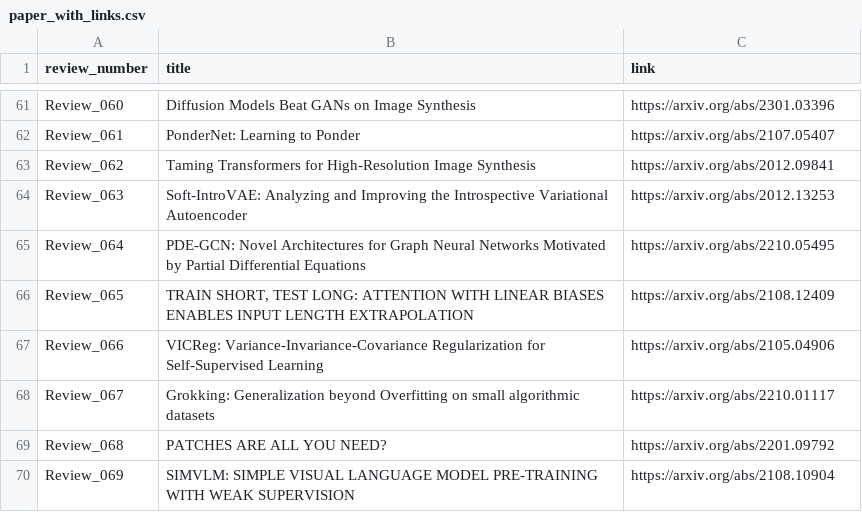
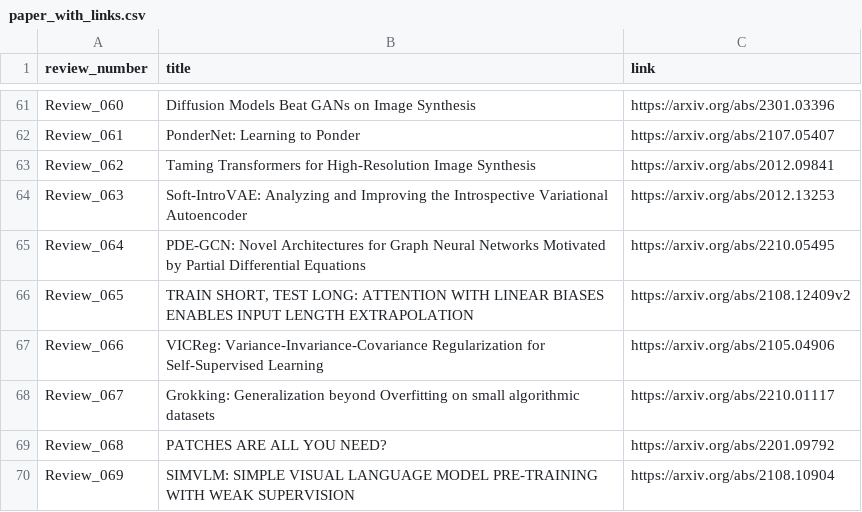
Before and after one commit to disouzam/merlihson-scientific-resources, a CSV file: mike-paper-reviews-all/reviews_metadata/paper_with_links.csv, drawn as a sheet; only a part is shown, gaps mark what is left out.

```diff
--- a/mike-paper-reviews-all/reviews_metadata/paper_with_links.csv
+++ b/mike-paper-reviews-all/reviews_metadata/paper_with_links.csv
@@ -65,3 +65,3 @@ Review_063,Soft-IntroVAE: Analyzing and Improving the Introspective Variational
 Review_064,PDE-GCN: Novel Architectures for Graph Neural Networks Motivated by Partial Differential Equations,https://arxiv.org/abs/2210.05495
-Review_065,"TRAIN SHORT, TEST LONG: ATTENTION WITH LINEAR BIASES ENABLES INPUT LENGTH EXTRAPOLATION",https://arxiv.org/abs/2108.12409
+Review_065,"TRAIN SHORT, TEST LONG: ATTENTION WITH LINEAR BIASES ENABLES INPUT LENGTH EXTRAPOLATION",https://arxiv.org/abs/2108.12409v2
 Review_066,VICReg: Variance-Invariance-Covariance Regularization for Self-Supervised Learning,https://arxiv.org/abs/2105.04906
```
Also changed, not shown: 1 other file.
